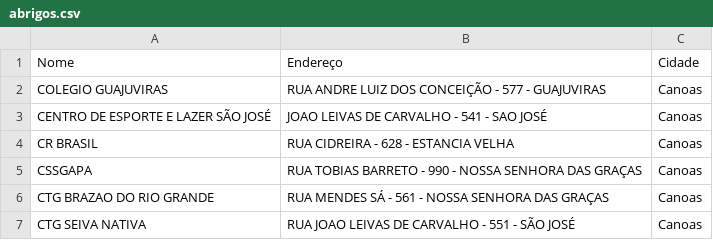
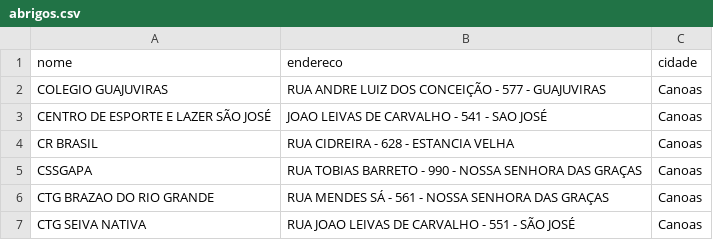
Before and after one commit to AbrigadosRS/AbrigadosRS.github.io, a CSV file: data/abrigos.csv, drawn as a sheet; only a part is shown; removed rows and columns are numbered as before the commit, all else as after; the diff names each change by its address in the sheet, - before the commit and + after, or states it on an @@ line.

Commit message:
Update abrigos.csv

```diff
--- a/data/abrigos.csv
+++ b/data/abrigos.csv
-row 1: Nome | Endereço | Cidade
+row 1: nome | endereco | cidade
```
